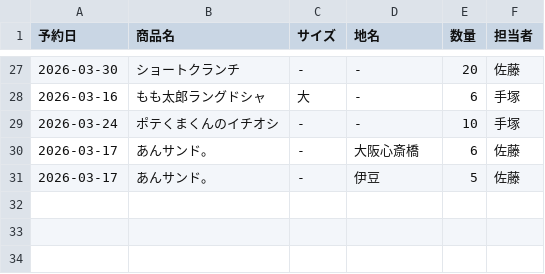
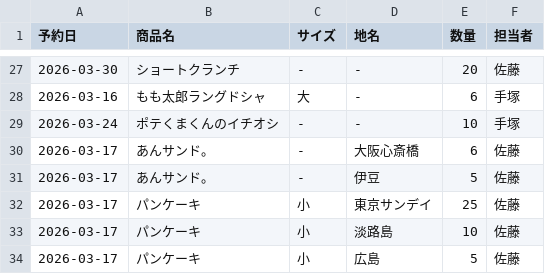
Before and after one commit to iplan381/zaiko-kanri, a CSV file: reservations_main.csv, drawn as a sheet; only a part is shown, gaps mark what is left out; the diff names each change by its address in the sheet, - before the commit and + after, or states it on an @@ line.

Commit message:
Add Reservation

```diff
--- a/reservations_main.csv
+++ b/reservations_main.csv
+row 32: 2026-03-17 | パンケーキ | 小 | 東京サンデイ | 25 | 佐藤
+row 33: 2026-03-17 | パンケーキ | 小 | 淡路島 | 10 | 佐藤
+row 34: 2026-03-17 | パンケーキ | 小 | 広島 | 5 | 佐藤
```
